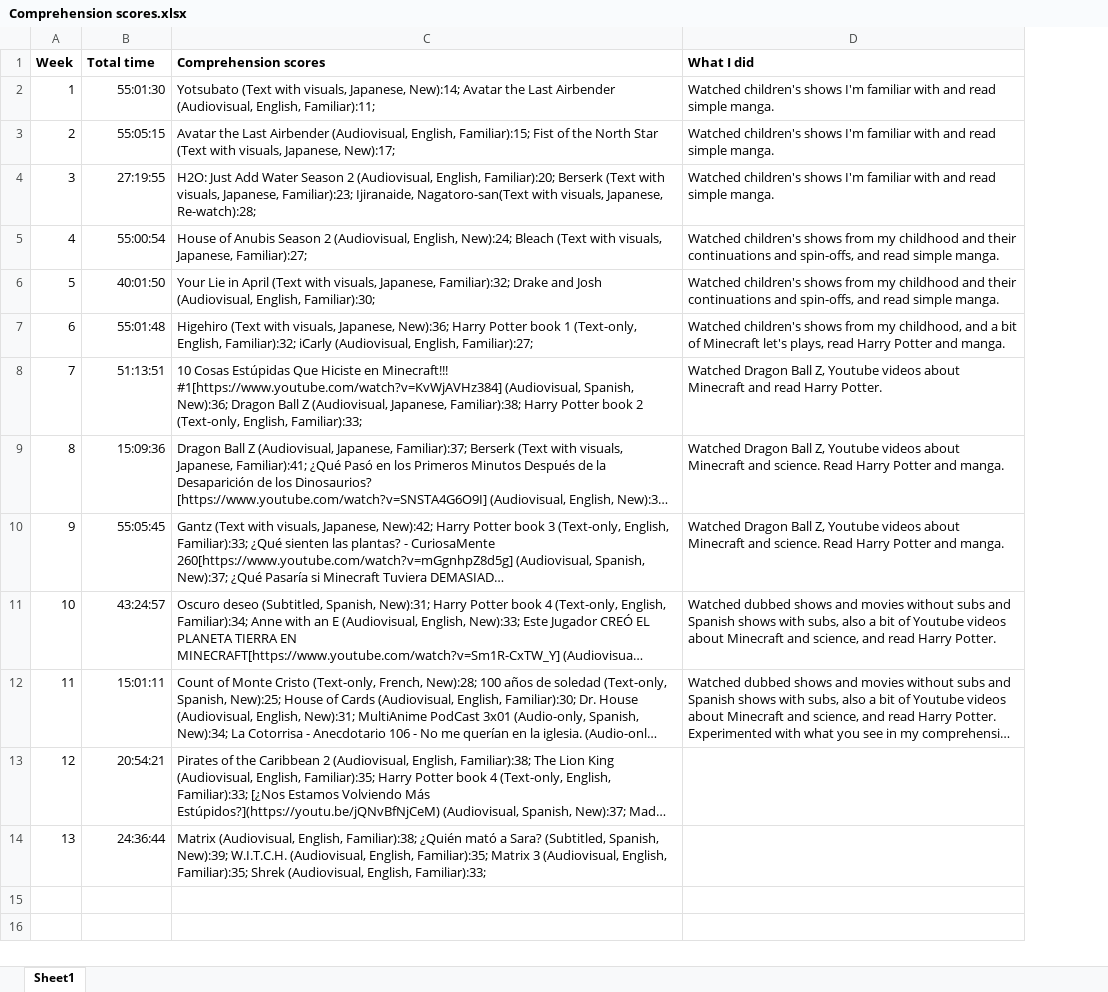
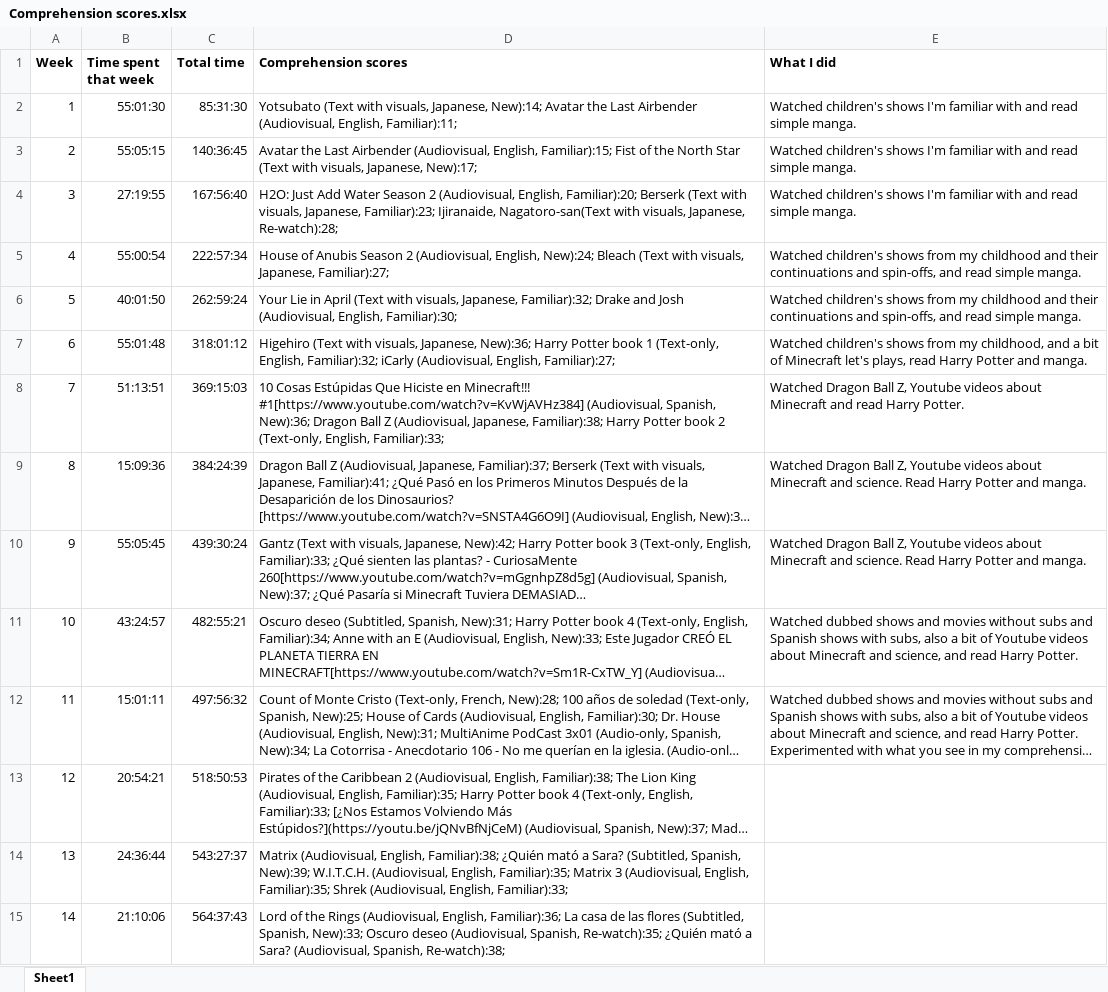
Before and after one commit to kissZs/spanish_experiment, an Excel workbook: Comprehension scores.xlsx, sheet Sheet1, drawn as a sheet; long unchanged cells end in …; values as stored, in another font and other column widths than the file's, no borders; the diff names each change by its address in the sheet, - before the commit and + after, or states it on an @@ line.

Commit message:
Add files via upload

```diff
--- a/Comprehension scores.xlsx (sheet Sheet1)
+++ b/Comprehension scores.xlsx (sheet Sheet1)
+column C (Total time), rows 2-14: 85:31:30 | 140:36:45 | 167:56:40 | 222:57:34 | 262:59:24 | 318:01:12 | 369:15:03 | 384:24:39 | 439:30:24 | 482:55:21 | 497:56:32 | 518:50:53 | 543:27:37
-B1: Total time
+B1: Time spent that week
+row 15: 14 | 21:10:06 | 564:37:43 | Lord of the Rings (Audiovisual, English, Familiar):36; La casa de las flores (Subtitled, Spanish, New):33; Oscuro deseo (Audiovisual, Spanish, Re-watch):35; ¿Quién mató a Sara? (Audiovisual, Spanish, Re-watch):38;
```
